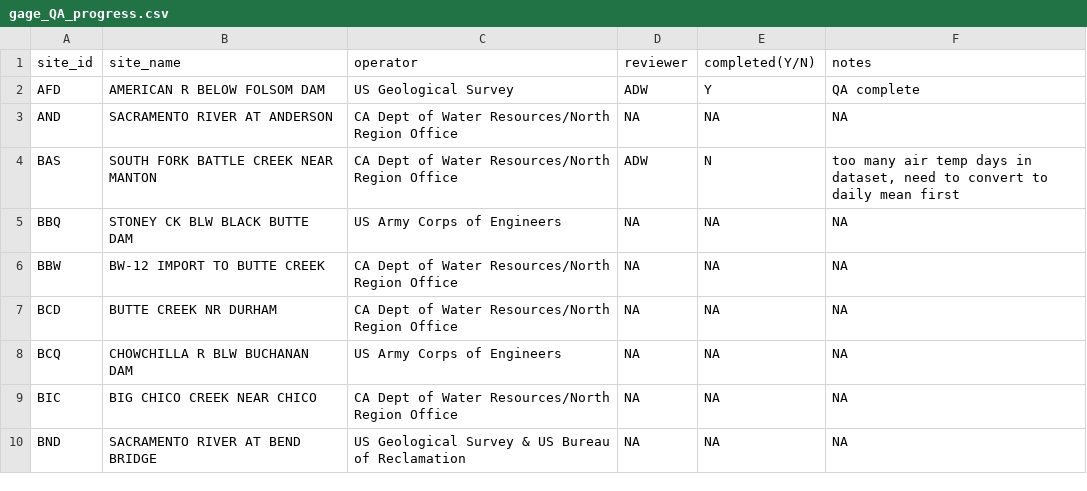
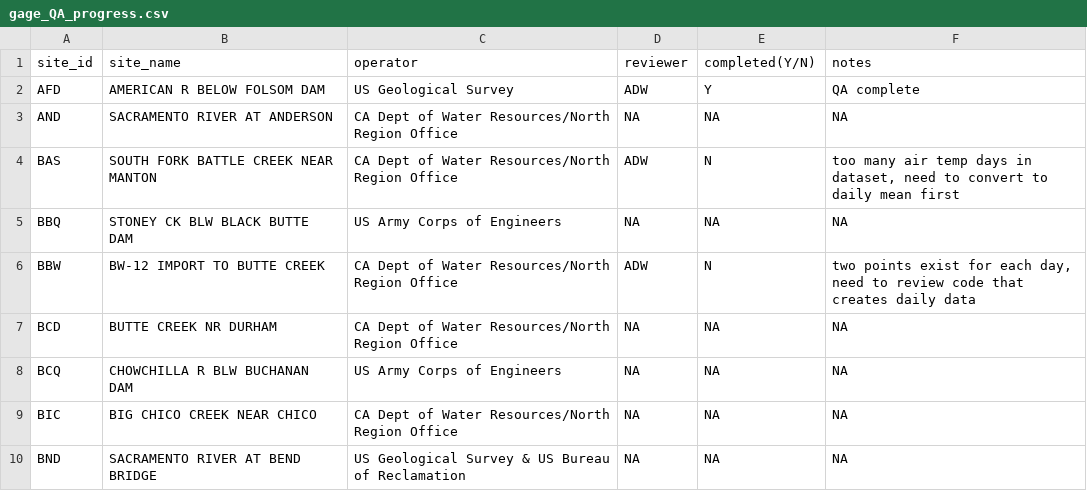
Before and after one commit to ucd-cws/streamtemp_classification, a CSV file: data/data_review/gage_QA_progress.csv, drawn as a sheet; only a part is shown.

Commit message:
Created code for cdec site CCW; noticed that temp record has two entries for each day; need to review convert_to_daily code and rerun, then start QA again.

```diff
--- a/data/data_review/gage_QA_progress.csv
+++ b/data/data_review/gage_QA_progress.csv
@@ -5,3 +5,3 @@ BAS,SOUTH FORK BATTLE CREEK NEAR MANTON,CA Dept of Water Resources/North Region
 BBQ,STONEY CK BLW BLACK BUTTE DAM,US Army Corps of Engineers,NA,NA,NA
-BBW,BW-12 IMPORT TO BUTTE CREEK,CA Dept of Water Resources/North Region Office,NA,NA,NA
+BBW,BW-12 IMPORT TO BUTTE CREEK,CA Dept of Water Resources/North Region Office,ADW,N,"two points exist for each day, need to review code that creates daily data"
 BCD,BUTTE CREEK NR DURHAM,CA Dept of Water Resources/North Region Office,NA,NA,NA
```
Also changed, not shown: 2 other files.
